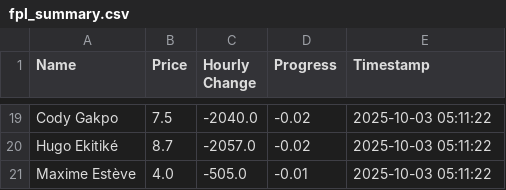
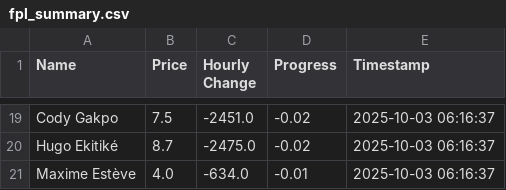
Before and after one commit to muhtasim-maleque/fpl-price-changes, a CSV file: fpl_summary.csv, drawn as a sheet; only a part is shown, gaps mark what is left out; the diff covers the shown part only; the diff names each change by its address in the sheet, - before the commit and + after, or states it on an @@ line.

```diff
--- a/fpl_summary.csv
+++ b/fpl_summary.csv
-C19 (Hourly Change): -2040.0
+C19 (Hourly Change): -2451.0
-E19:E21 (Timestamp): 2025-10-03 05:11:22
+E19:E21 (Timestamp): 2025-10-03 06:16:37
-C20 (Hourly Change): -2057.0
+C20 (Hourly Change): -2475.0
-C21 (Hourly Change): -505.0
+C21 (Hourly Change): -634.0
```
Also changed, not shown: 5 added rows, 5 removed rows and 33 edited cells elsewhere in this file, fpl_predictions_log.csv.
